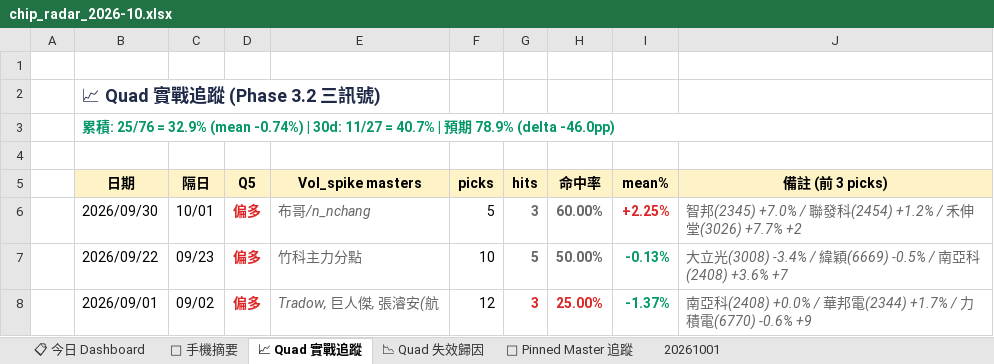
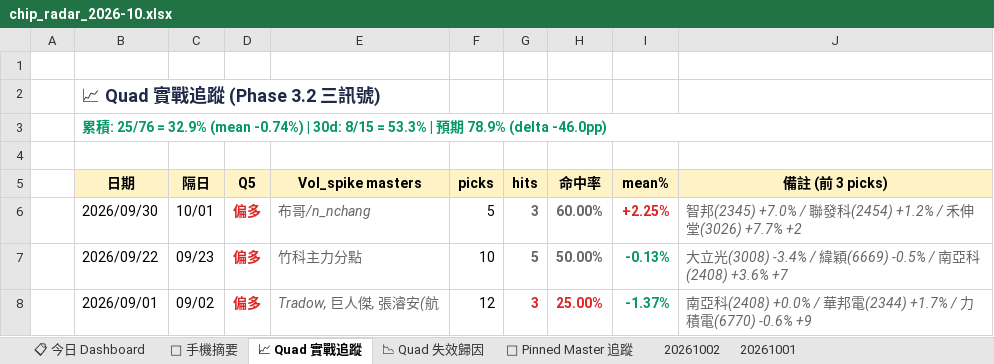
Before and after one commit to EdwardYY1224/CHIP_RADAR_TW, an Excel workbook: data/reports/chip_radar_2026-10.xlsx, sheet 📈 Quad 實戰追蹤, drawn as a sheet; only a part is shown; values as stored, in another font and other column widths than the file's, no borders; the diff names each change by its address in the sheet, - before the commit and + after, or states it on an @@ line.

```diff
--- a/data/reports/chip_radar_2026-10.xlsx (sheet 📈 Quad 實戰追蹤)
+++ b/data/reports/chip_radar_2026-10.xlsx (sheet 📈 Quad 實戰追蹤)
+sheet tab: 20261002
-B3 (日期): …| 30d: 11/27 = 40.7% | 預…
+B3 (日期): …| 30d: 8/15 = 53.3% | 預…
```
Also changed, not shown: sheet 📋 今日 Dashboard, sheet 20261001, sheet 📌 Pinned Master 追蹤, sheet 📱 手機摘要, data/reports/latest.xlsx, 23 other files.
